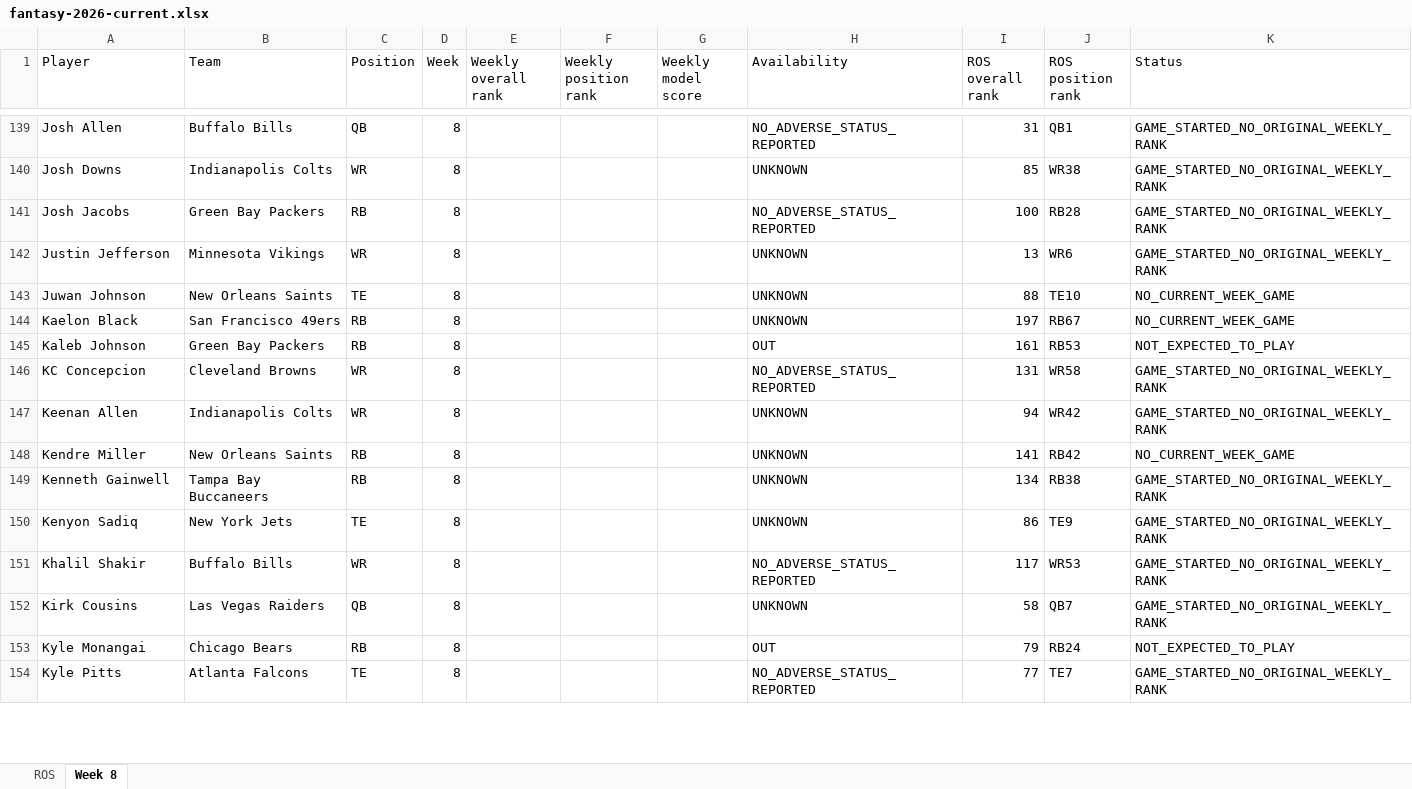
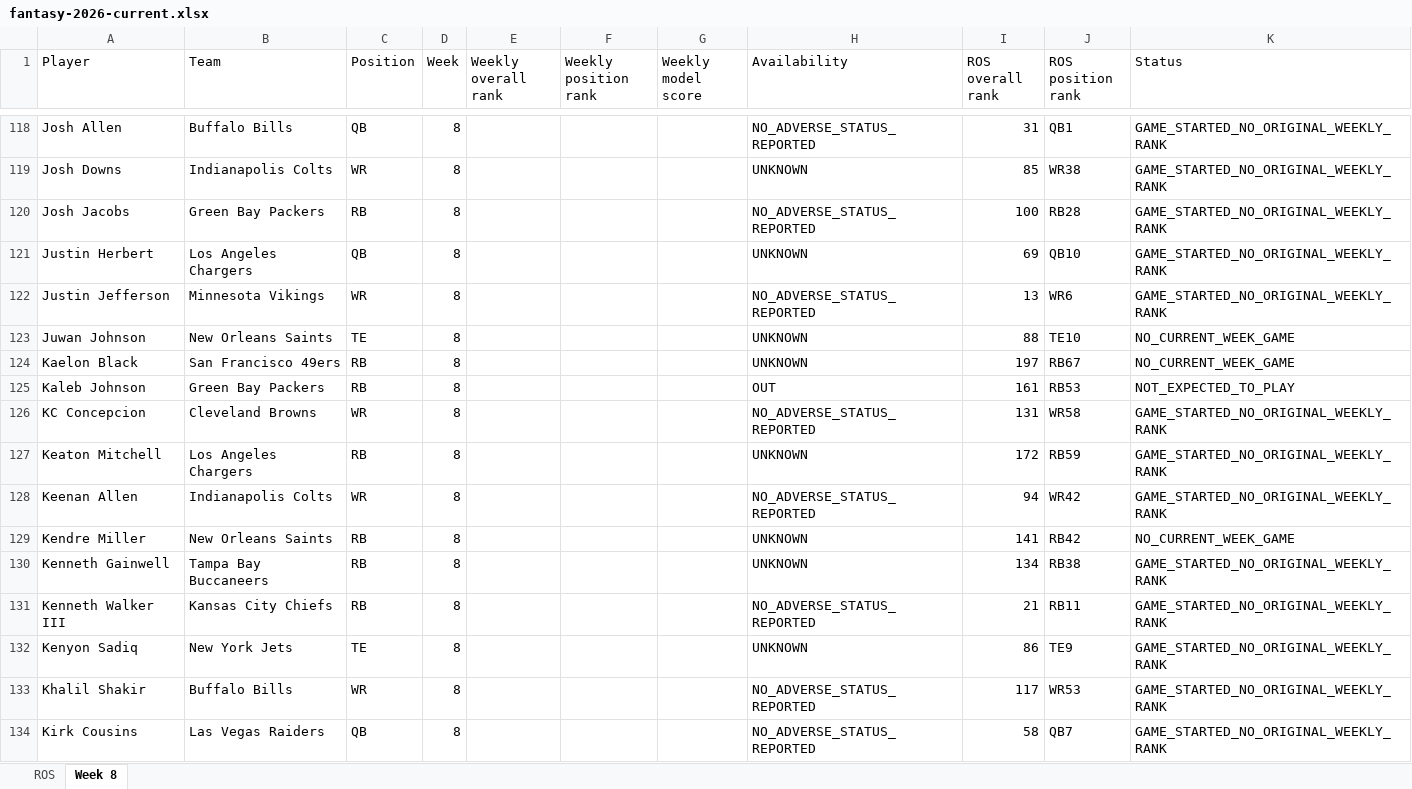
Before and after one commit to brandonlowery013-glitch/-fantasy-2026-player-comparison-, an Excel workbook: exports/fantasy-2026-current.xlsx, sheet Week 8, drawn as a sheet; only a part is shown, gaps mark what is left out; the shorter side is filled out with more unchanged rows; values as stored, in another font and other column widths than the file's, no borders; addresses are those after the commit; the diff covers the shown part only; the diff names each change by its address in the sheet, - before the commit and + after, or states it on an @@ line.

```diff
--- a/exports/fantasy-2026-current.xlsx (sheet Week 8)
+++ b/exports/fantasy-2026-current.xlsx (sheet Week 8)
+row 121: Justin Herbert | Los Angeles Chargers | QB | 8 |  |  |  | UNKNOWN | 69 | QB10 | GAME_STARTED_NO_ORIGINAL_WEEKLY_RANK
-H122 (Availability): UNKNOWN
+H122 (Availability): NO_ADVERSE_STATUS_REPORTED
+row 127: Keaton Mitchell | Los Angeles Chargers | RB | 8 |  |  |  | UNKNOWN | 172 | RB59 | GAME_STARTED_NO_ORIGINAL_WEEKLY_RANK
-H128 (Availability): UNKNOWN
+H128 (Availability): NO_ADVERSE_STATUS_REPORTED
+row 131: Kenneth Walker III | Kansas City Chiefs | RB | 8 |  |  |  | NO_ADVERSE_STATUS_REPORTED | 21 | RB11 | GAME_STARTED_NO_ORIGINAL_WEEKLY_RANK
-H134 (Availability): UNKNOWN
+H134 (Availability): NO_ADVERSE_STATUS_REPORTED
```
Also changed, not shown: 31 added rows, 34 removed rows and 59 edited cells elsewhere in this sheet, 28 other files.
